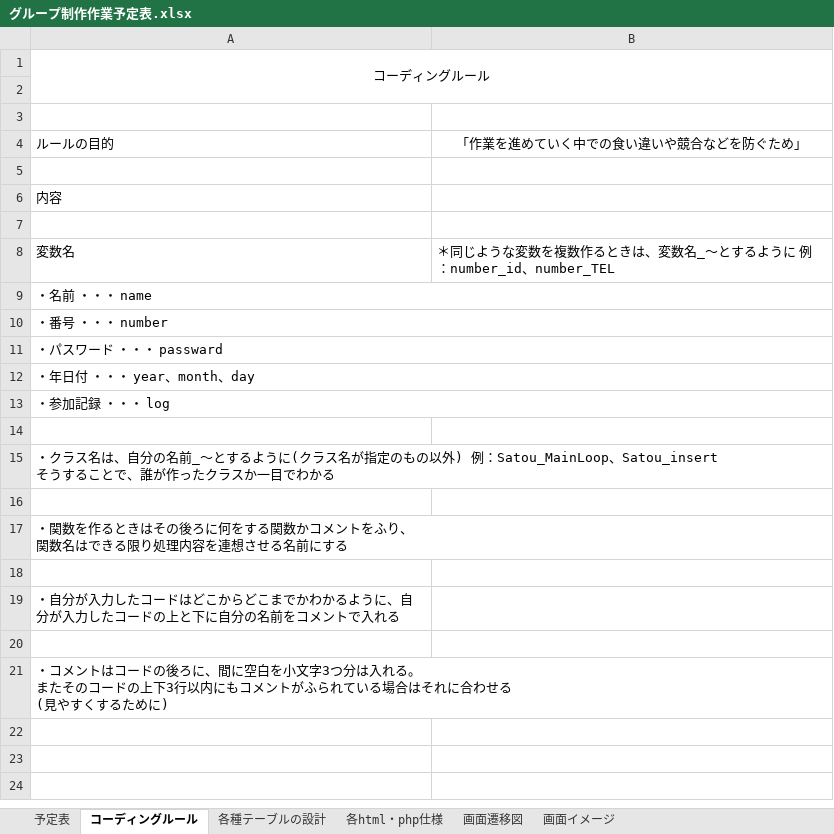
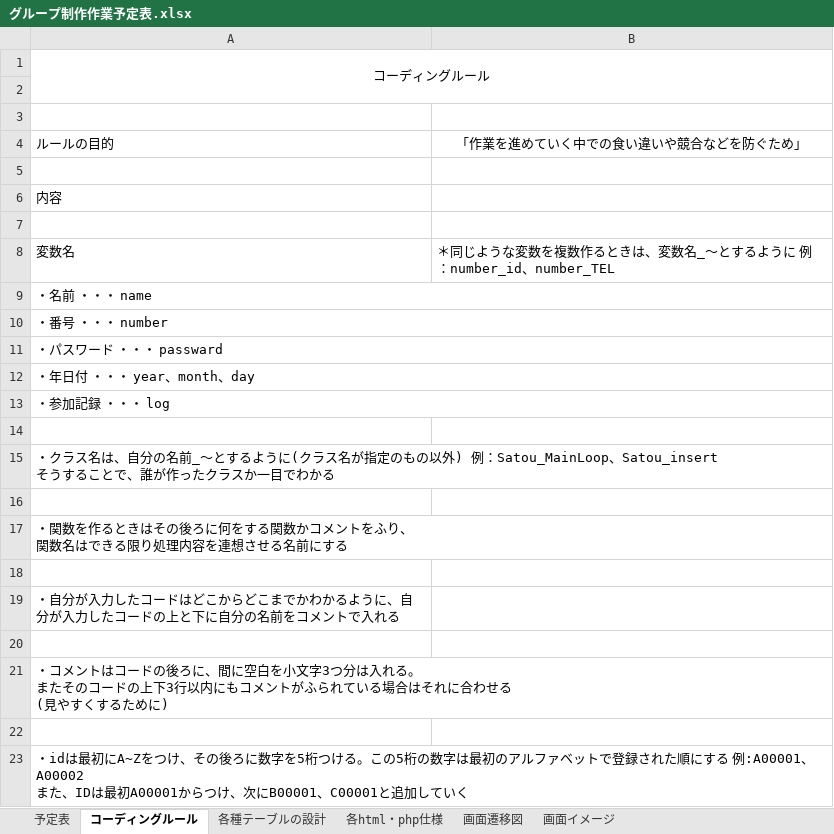
Before and after one commit to Steel96611/ServerPrograming_kadai, an Excel workbook: グループ制作作業予定表.xlsx, sheet コーディングルール, drawn as a sheet; values as stored, in another font and other column widths than the file's, no borders; ↵ is a line break in a cell; the diff names each change by its address in the sheet, - before the commit and + after, or states it on an @@ line.

```diff
--- a/グループ制作作業予定表.xlsx (sheet コーディングルール)
+++ b/グループ制作作業予定表.xlsx (sheet コーディングルール)
+row 22: (empty)
+row 23: ・idは最初にA~Zをつけ、その後ろに数字を5桁つける。この5桁の数字は最初のアルファベットで登録された順にする 例:A00001、A00002 ↵ また、IDは最初A00001からつけ、次にB00001、C00001と追加していく
```
Also changed, not shown: sheet 画面イメージ, sheet 予定表, sheet 各html・php仕様, charts or pictures.
